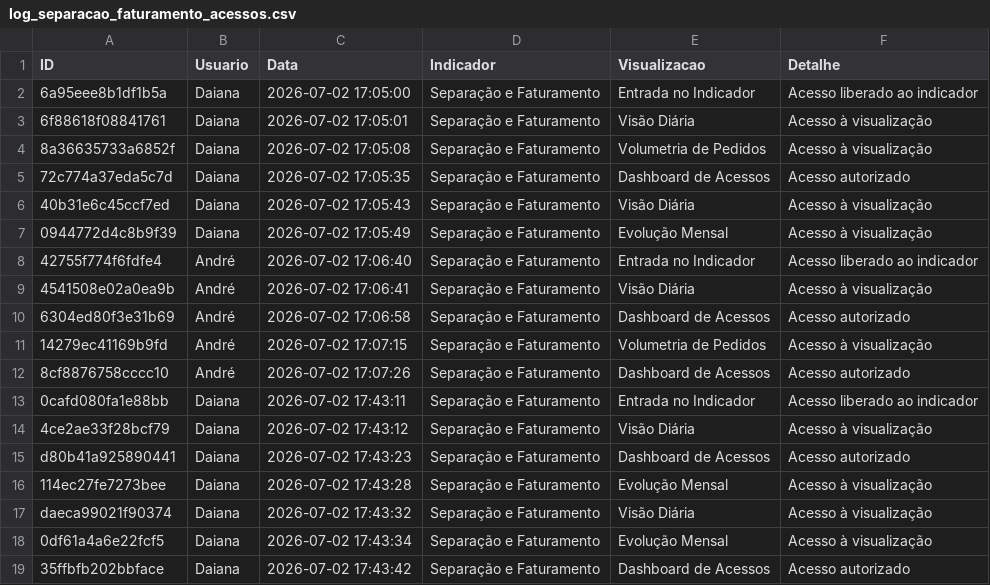
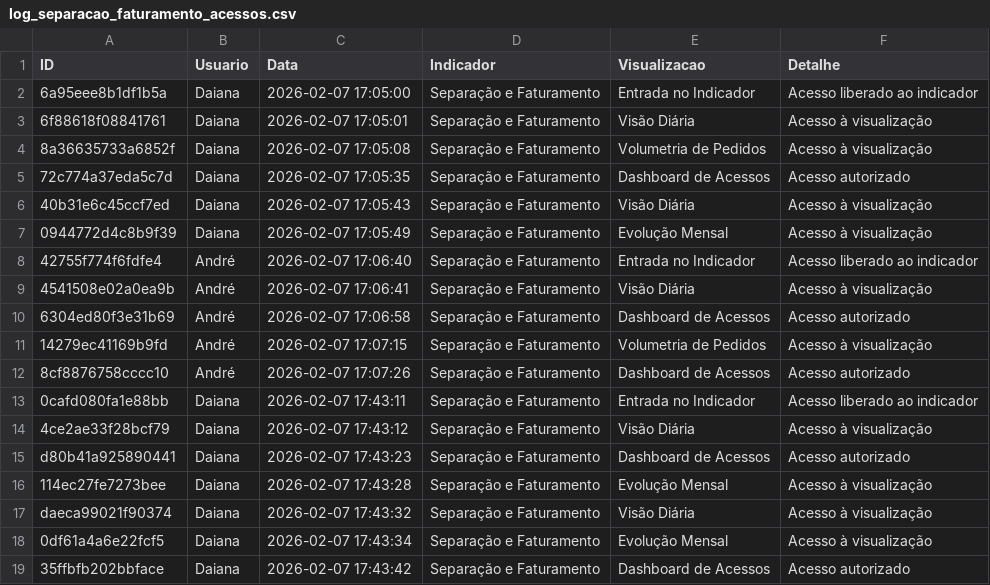
Before and after one commit to TorredaLogistica/dashboard-sla_separacao_faturamento, a CSV file: log_separacao_faturamento_acessos.csv, drawn as a sheet.

```diff
--- a/log_separacao_faturamento_acessos.csv
+++ b/log_separacao_faturamento_acessos.csv
@@ -1,19 +1,19 @@
 ID;Usuario;Data;Indicador;Visualizacao;Detalhe
-6a95eee8b1df1b5a;Daiana;2026-07-02 17:05:00;Separação e Faturamento;Entrada no Indicador;Acesso liberado ao indicador
-6f88618f08841761;Daiana;2026-07-02 17:05:01;Separação e Faturamento;Visão Diária;Acesso à visualização
-8a36635733a6852f;Daiana;2026-07-02 17:05:08;Separação e Faturamento;Volumetria de Pedidos;Acesso à visualização
-72c774a37eda5c7d;Daiana;2026-07-02 17:05:35;Separação e Faturamento;Dashboard de Acessos;Acesso autorizado
-40b31e6c45ccf7ed;Daiana;2026-07-02 17:05:43;Separação e Faturamento;Visão Diária;Acesso à visualização
-0944772d4c8b9f39;Daiana;2026-07-02 17:05:49;Separação e Faturamento;Evolução Mensal;Acesso à visualização
-42755f774f6fdfe4;André;2026-07-02 17:06:40;Separação e Faturamento;Entrada no Indicador;Acesso liberado ao indicador
-4541508e02a0ea9b;André;2026-07-02 17:06:41;Separação e Faturamento;Visão Diária;Acesso à visualização
-6304ed80f3e31b69;André;2026-07-02 17:06:58;Separação e Faturamento;Dashboard de Acessos;Acesso autorizado
-14279ec41169b9fd;André;2026-07-02 17:07:15;Separação e Faturamento;Volumetria de Pedidos;Acesso à visualização
-8cf8876758cccc10;André;2026-07-02 17:07:26;Separação e Faturamento;Dashboard de Acessos;Acesso autorizado
-0cafd080fa1e88bb;Daiana;2026-07-02 17:43:11;Separação e Faturamento;Entrada no Indicador;Acesso liberado ao indicador
-4ce2ae33f28bcf79;Daiana;2026-07-02 17:43:12;Separação e Faturamento;Visão Diária;Acesso à visualização
-d80b41a925890441;Daiana;2026-07-02 17:43:23;Separação e Faturamento;Dashboard de Acessos;Acesso autorizado
-114ec27fe7273bee;Daiana;2026-07-02 17:43:28;Separação e Faturamento;Evolução Mensal;Acesso à visualização
-daeca99021f90374;Daiana;2026-07-02 17:43:32;Separação e Faturamento;Visão Diária;Acesso à visualização
-0df61a4a6e22fcf5;Daiana;2026-07-02 17:43:34;Separação e Faturamento;Evolução Mensal;Acesso à visualização
-35ffbfb202bbface;Daiana;2026-07-02 17:43:42;Separação e Faturamento;Dashboard de Acessos;Acesso autorizado
+6a95eee8b1df1b5a;Daiana;2026-02-07 17:05:00;Separação e Faturamento;Entrada no Indicador;Acesso liberado ao indicador
+6f88618f08841761;Daiana;2026-02-07 17:05:01;Separação e Faturamento;Visão Diária;Acesso à visualização
+8a36635733a6852f;Daiana;2026-02-07 17:05:08;Separação e Faturamento;Volumetria de Pedidos;Acesso à visualização
+72c774a37eda5c7d;Daiana;2026-02-07 17:05:35;Separação e Faturamento;Dashboard de Acessos;Acesso autorizado
+40b31e6c45ccf7ed;Daiana;2026-02-07 17:05:43;Separação e Faturamento;Visão Diária;Acesso à visualização
+0944772d4c8b9f39;Daiana;2026-02-07 17:05:49;Separação e Faturamento;Evolução Mensal;Acesso à visualização
+42755f774f6fdfe4;André;2026-02-07 17:06:40;Separação e Faturamento;Entrada no Indicador;Acesso liberado ao indicador
+4541508e02a0ea9b;André;2026-02-07 17:06:41;Separação e Faturamento;Visão Diária;Acesso à visualização
+6304ed80f3e31b69;André;2026-02-07 17:06:58;Separação e Faturamento;Dashboard de Acessos;Acesso autorizado
+14279ec41169b9fd;André;2026-02-07 17:07:15;Separação e Faturamento;Volumetria de Pedidos;Acesso à visualização
+8cf8876758cccc10;André;2026-02-07 17:07:26;Separação e Faturamento;Dashboard de Acessos;Acesso autorizado
+0cafd080fa1e88bb;Daiana;2026-02-07 17:43:11;Separação e Faturamento;Entrada no Indicador;Acesso liberado ao indicador
+4ce2ae33f28bcf79;Daiana;2026-02-07 17:43:12;Separação e Faturamento;Visão Diária;Acesso à visualização
+d80b41a925890441;Daiana;2026-02-07 17:43:23;Separação e Faturamento;Dashboard de Acessos;Acesso autorizado
+114ec27fe7273bee;Daiana;2026-02-07 17:43:28;Separação e Faturamento;Evolução Mensal;Acesso à visualização
+daeca99021f90374;Daiana;2026-02-07 17:43:32;Separação e Faturamento;Visão Diária;Acesso à visualização
+0df61a4a6e22fcf5;Daiana;2026-02-07 17:43:34;Separação e Faturamento;Evolução Mensal;Acesso à visualização
+35ffbfb202bbface;Daiana;2026-02-07 17:43:42;Separação e Faturamento;Dashboard de Acessos;Acesso autorizado
```
